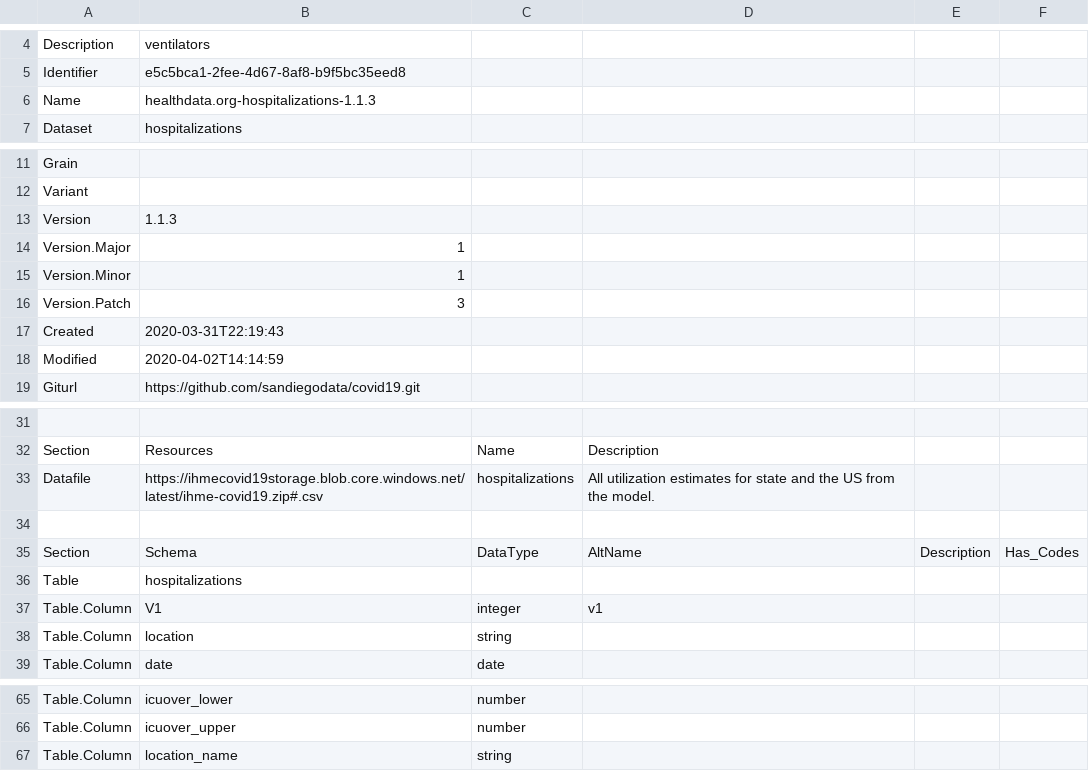
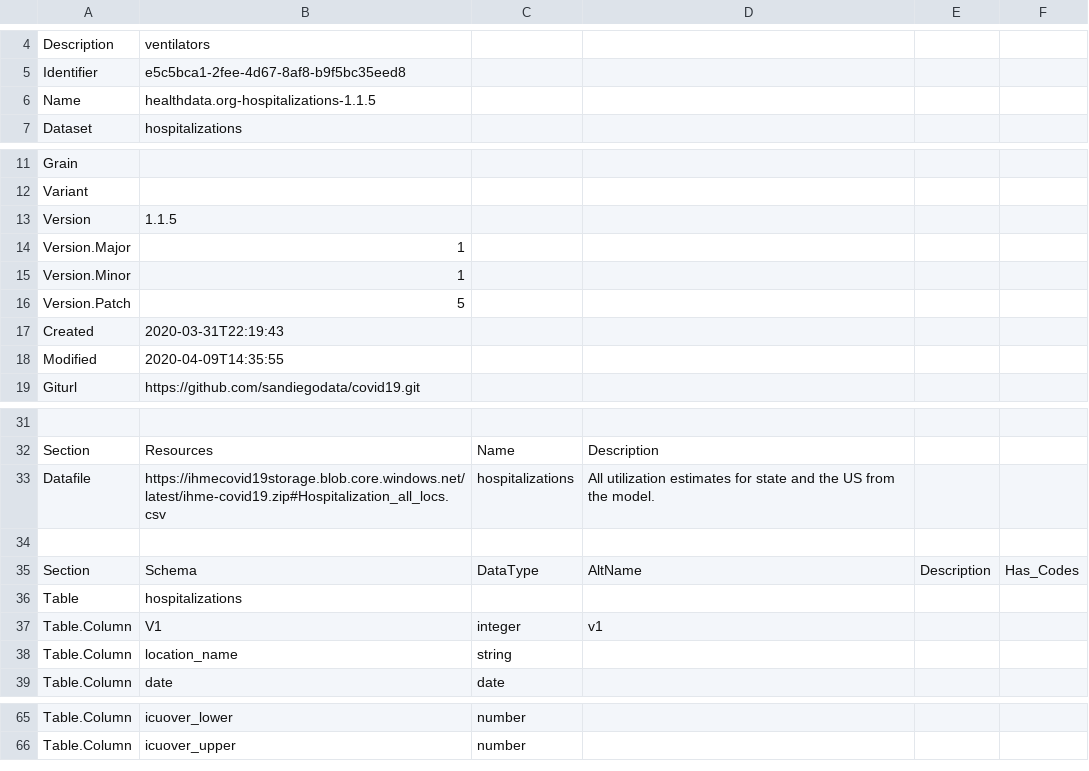
Before and after one commit to sandiegodata/covid19, a CSV file: healthdata.org-hospitalizations/metadata.csv, drawn as a sheet; only a part is shown, gaps mark what is left out; the diff names each change by its address in the sheet, - before the commit and + after, or states it on an @@ line.

```diff
--- a/healthdata.org-hospitalizations/metadata.csv
+++ b/healthdata.org-hospitalizations/metadata.csv
-B6: healthdata.org-hospitalizations-1.1.3
+B6: healthdata.org-hospitalizations-1.1.5
-B13: 1.1.3
+B13: 1.1.5
-B16: 3
+B16: 5
-B18: 2020-04-02T14:14:59
+B18: 2020-04-09T14:35:55
-B33: https://ihmecovid19storage.blob.core.windows.net/latest/ihme-covid19.zip#.csv
+B33: https://ihmecovid19storage.blob.core.windows.net/latest/ihme-covid19.zip#Hospitalization_all_locs.csv
-B38: location
+B38: location_name
-row 67: Table.Column | location_name | string
```
Also changed, not shown: coronadatascraper.com-covid19/metadata.csv, covidtracking.com-covid19/metadata.csv, 7 other files.
